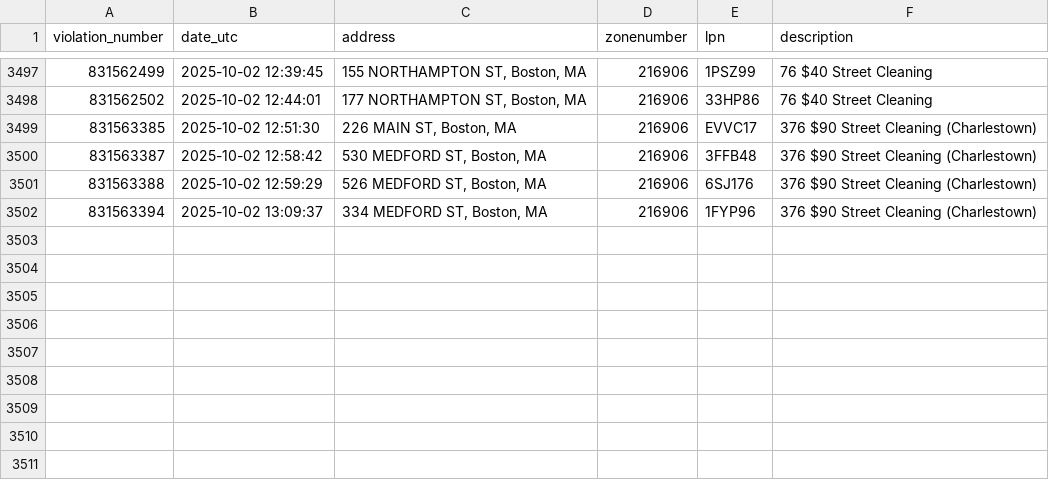
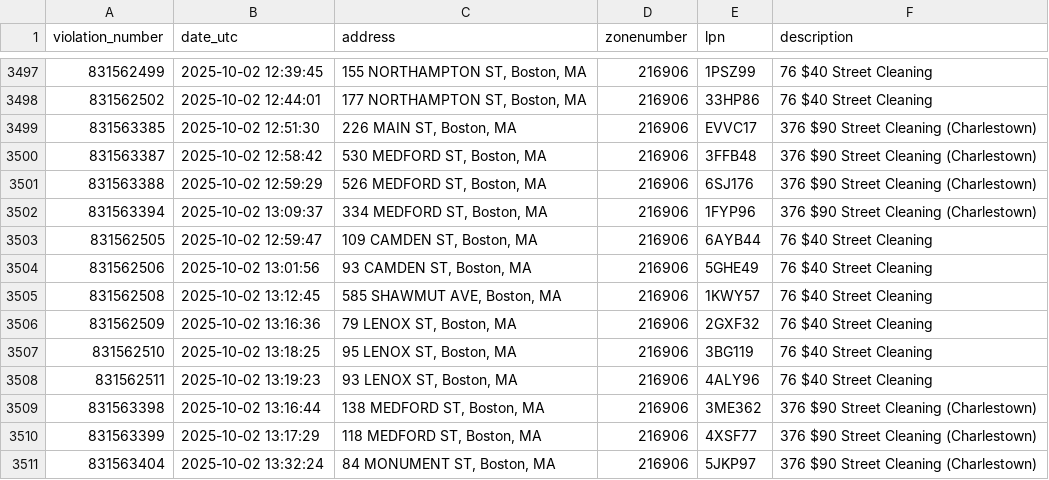
Before and after one commit to jack898/PollingAuto, a CSV file: filtered_boston_tickets.csv, drawn as a sheet; only a part is shown, gaps mark what is left out.

```diff
--- a/filtered_boston_tickets.csv
+++ b/filtered_boston_tickets.csv
@@ -3502 +3502,10 @@ violation_number,date_utc,address,zonenumber,lpn,description
 831563394,2025-10-02 13:09:37,"334 MEDFORD ST, Boston, MA",216906,1FYP96,376 $90 Street Cleaning (Charlestown)
+831562505,2025-10-02 12:59:47,"109 CAMDEN ST, Boston, MA",216906,6AYB44,76 $40 Street Cleaning
+831562506,2025-10-02 13:01:56,"93 CAMDEN ST, Boston, MA",216906,5GHE49,76 $40 Street Cleaning
+831562508,2025-10-02 13:12:45,"585 SHAWMUT AVE, Boston, MA",216906,1KWY57,76 $40 Street Cleaning
+831562509,2025-10-02 13:16:36,"79 LENOX ST, Boston, MA",216906,2GXF32,76 $40 Street Cleaning
+831562510,2025-10-02 13:18:25,"95 LENOX ST, Boston, MA",216906,3BG119,76 $40 Street Cleaning
+831562511,2025-10-02 13:19:23,"93 LENOX ST, Boston, MA",216906,4ALY96,76 $40 Street Cleaning
+831563398,2025-10-02 13:16:44,"138 MEDFORD ST, Boston, MA",216906,3ME362,376 $90 Street Cleaning (Charlestown)
+831563399,2025-10-02 13:17:29,"118 MEDFORD ST, Boston, MA",216906,4XSF77,376 $90 Street Cleaning (Charlestown)
+831563404,2025-10-02 13:32:24,"84 MONUMENT ST, Boston, MA",216906,5JKP97,376 $90 Street Cleaning (Charlestown)
```
Also changed, not shown: 6 other files.
